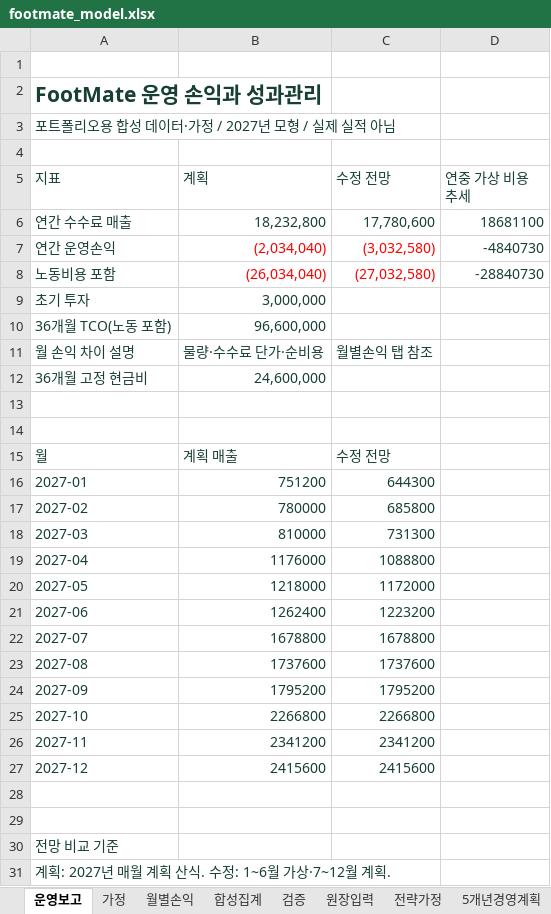
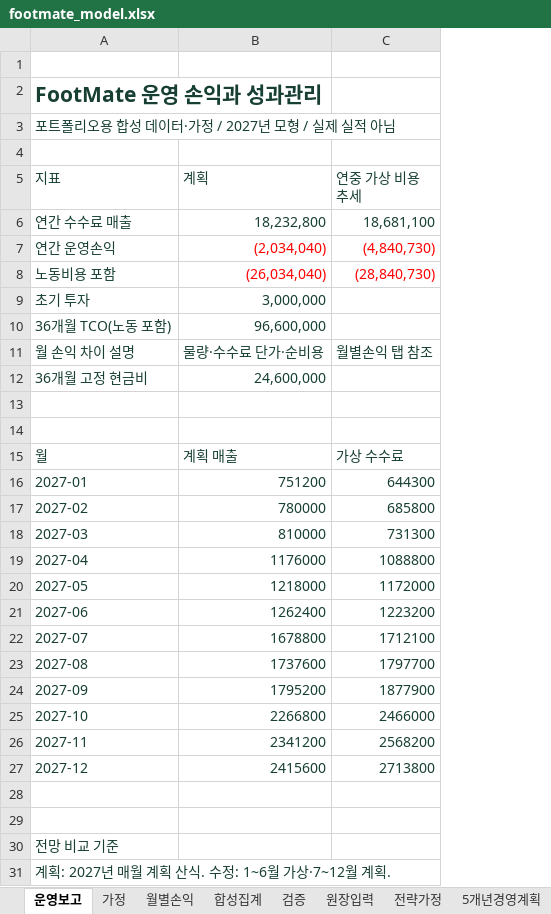
Before and after one commit to dohyunkimmm/footmate, an Excel workbook: src/case-study/downloads/footmate_model.xlsx, sheet 운영보고, drawn as a sheet; only a part is shown; values as stored, in another font and other column widths than the file's, no borders; charts and pictures not drawn; removed rows and columns are numbered as before the commit, all else as after; the diff names each change by its address in the sheet, - before the commit and + after, or states it on an @@ line.

```diff
--- a/src/case-study/downloads/footmate_model.xlsx (sheet 운영보고)
+++ b/src/case-study/downloads/footmate_model.xlsx (sheet 운영보고)
-column C (수정 전망), rows 6-27: 17,780,600 | (3,032,580) | (27,032,580) |  |  | 월별손익 탭 참조 |  |  |  | 수정 전망 | 644300 | 685800 | 731300 | 1088800 | 1172000 | 1223200 | 1678800 | 1737600 | 1795200 | 2266800 | 2341200 | 2415600
-C6 (연중 가상 비용 추세): 18681100
+C6 (연중 가상 비용 추세): 18,681,100
-C7 (연중 가상 비용 추세): -4840730
+C7 (연중 가상 비용 추세): (4,840,730)
-C7:C8 text colour: #173F33
+C7:C8 text colour: #FF0000
-C8 (연중 가상 비용 추세): -28840730
+C8 (연중 가상 비용 추세): (28,840,730)
-C11 (연중 가상 비용 추세): (empty)
+C11 (연중 가상 비용 추세): 월별손익 탭 참조
-C15 (연중 가상 비용 추세): (empty)
+C15 (연중 가상 비용 추세): 가상 수수료
-C16 (연중 가상 비용 추세): (empty)
+C16 (연중 가상 비용 추세): 644300
-C17 (연중 가상 비용 추세): (empty)
+C17 (연중 가상 비용 추세): 685800
-C18 (연중 가상 비용 추세): (empty)
+C18 (연중 가상 비용 추세): 731300
-C19 (연중 가상 비용 추세): (empty)
+C19 (연중 가상 비용 추세): 1088800
-C20 (연중 가상 비용 추세): (empty)
+C20 (연중 가상 비용 추세): 1172000
-C21 (연중 가상 비용 추세): (empty)
+C21 (연중 가상 비용 추세): 1223200
-C22 (연중 가상 비용 추세): (empty)
+C22 (연중 가상 비용 추세): 1712100
-C23 (연중 가상 비용 추세): (empty)
+C23 (연중 가상 비용 추세): 1797700
-C24 (연중 가상 비용 추세): (empty)
+C24 (연중 가상 비용 추세): 1877900
-C25 (연중 가상 비용 추세): (empty)
+C25 (연중 가상 비용 추세): 2466000
-C26 (연중 가상 비용 추세): (empty)
+C26 (연중 가상 비용 추세): 2568200
-C27 (연중 가상 비용 추세): (empty)
+C27 (연중 가상 비용 추세): 2713800
```
Also changed, not shown: sheet 월별손익, sheet 전략KPI.
